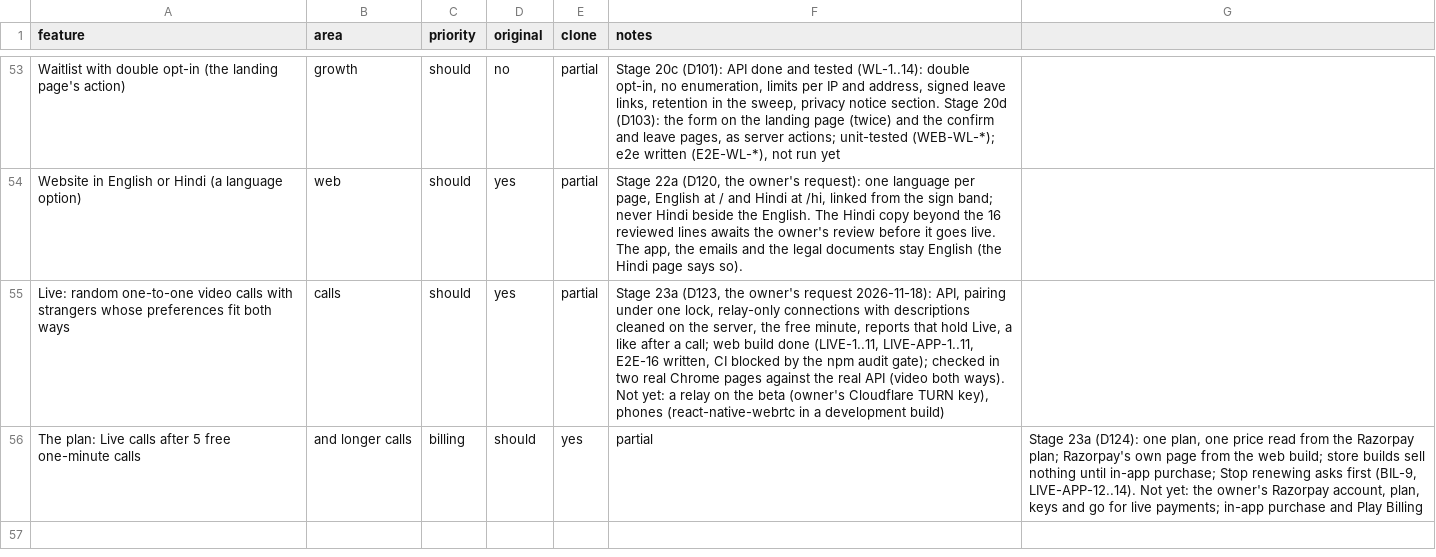
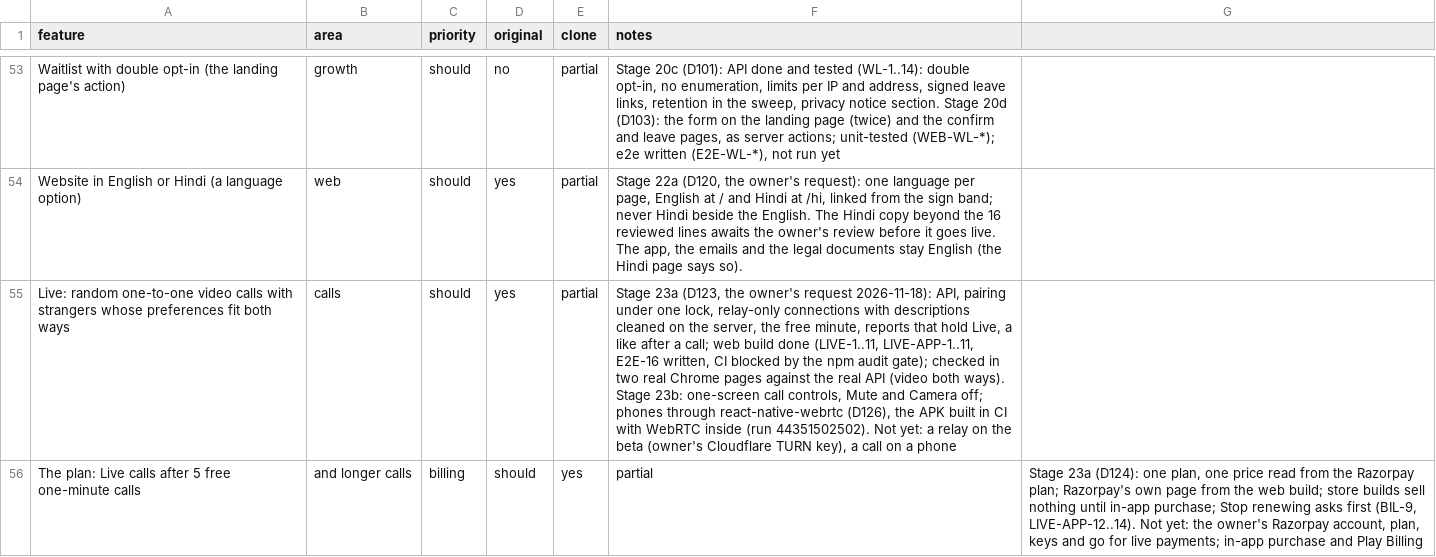
Before and after one commit to 24f3004602/dating-app, a CSV file: replica/features.csv, drawn as a sheet; only a part is shown, gaps mark what is left out; the diff names each change by its address in the sheet, - before the commit and + after, or states it on an @@ line.

```diff
--- a/replica/features.csv
+++ b/replica/features.csv
-F55 (notes): …both ways). Not yet: a relay on the beta (owner's Cloudflare TURN key), phones (react-native-webrtc in a development build)
+F55 (notes): …both ways). Stage 23b: one-screen call controls, Mute and Camera off; phones through react-native-webrtc (D126), the APK built in CI with WebRTC inside (run 44351502502). Not yet: a relay on the beta (owner's Cloudflare TURN key), a call on a phone
```
Also changed, not shown: 3 other files.
